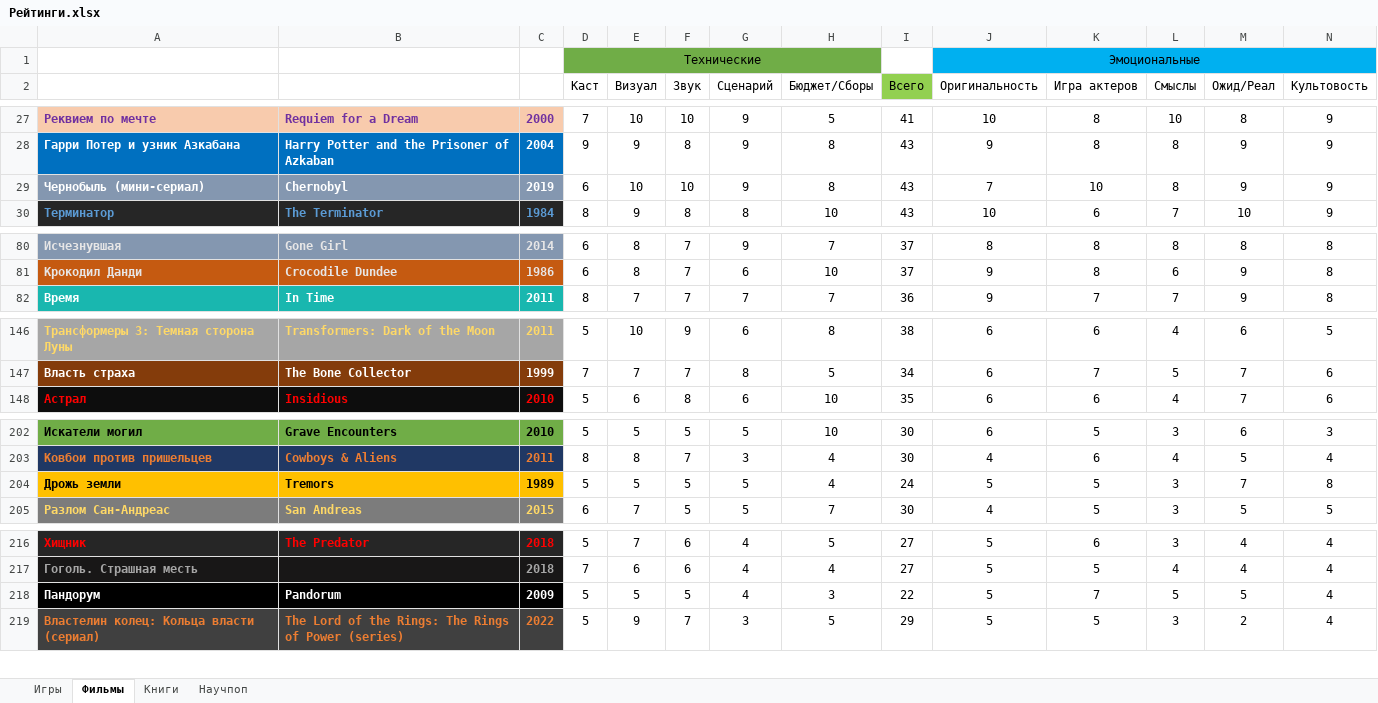
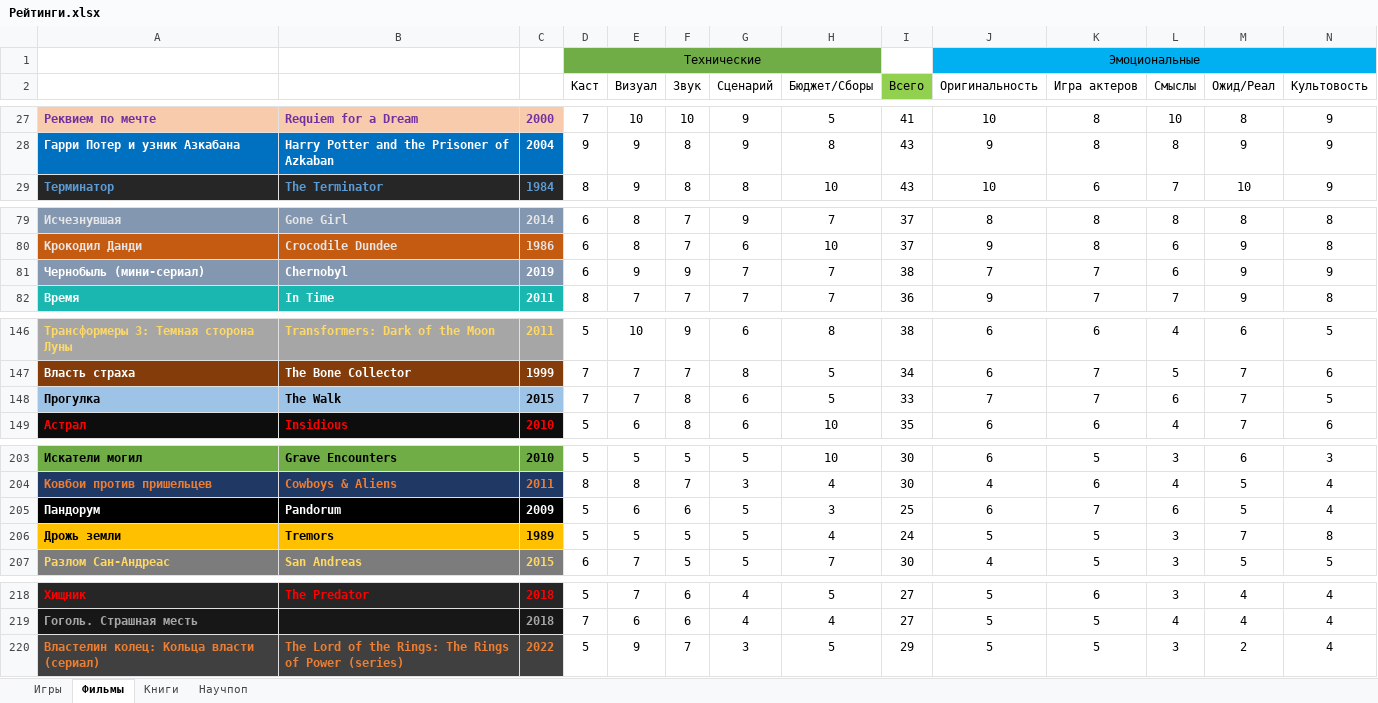
Before and after one commit to VexOlmer/Knowledge_Base, an Excel workbook: other/Рейтинги.xlsx, sheet Фильмы, drawn as a sheet; only a part is shown, gaps mark what is left out; values as stored, in another font and other column widths than the file's, no borders; removed rows and columns are numbered as before the commit, all else as after; rows hold the shown columns only; the diff covers the shown part only; the diff names each change by its address in the sheet, - before the commit and + after, or states it on an @@ line.

```diff
--- a/other/Рейтинги.xlsx (sheet Фильмы)
+++ b/other/Рейтинги.xlsx (sheet Фильмы)
-row 29: Чернобыль (мини-сериал) | Chernobyl | 2019 | 6 | 10 | 10 | 9 | 8 | 43 | 7 | 10 | 8 | 9 | 9
+row 81: Чернобыль (мини-сериал) | Chernobyl | 2019 | 6 | 9 | 9 | 7 | 7 | 38 | 7 | 7 | 6 | 9 | 9
+row 148: Прогулка | The Walk | 2015 | 7 | 7 | 8 | 6 | 5 | 33 | 7 | 7 | 6 | 7 | 5
+row 205: Пандорум | Pandorum | 2009 | 5 | 6 | 6 | 5 | 3 | 25 | 6 | 7 | 6 | 5 | 4
-row 218: Пандорум | Pandorum | 2009 | 5 | 5 | 5 | 4 | 3 | 22 | 5 | 7 | 5 | 5 | 4
```
Also changed, not shown: 1 removed row and 2 edited cells elsewhere in this sheet, sheet Книги, sheet Игры, formulas that keep their value, 7 other files.
